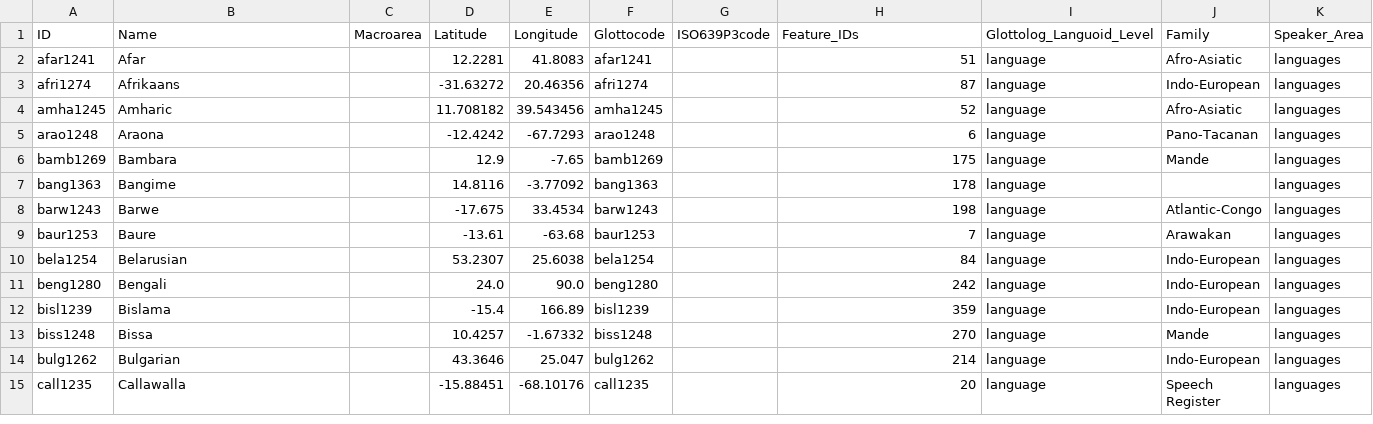
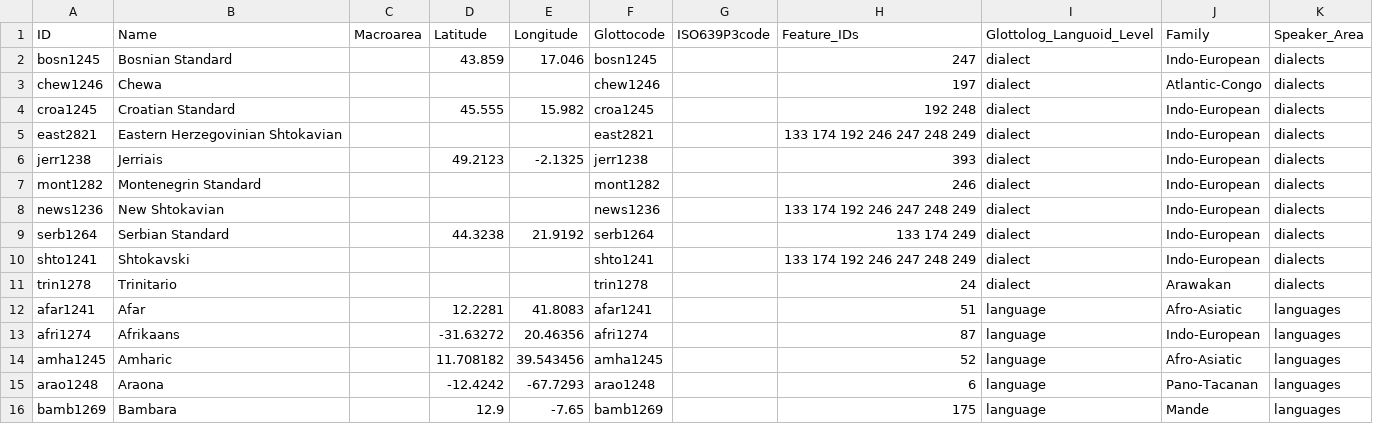
Before and after one commit to Glottography/wikipedia2024officiallang, a CSV file: cldf/languages.csv, drawn as a sheet; only a part is shown; the shorter side is filled out with more unchanged rows; the diff names each change by its address in the sheet, - before the commit and + after, or states it on an @@ line.

```diff
--- a/cldf/languages.csv
+++ b/cldf/languages.csv
+row 2: bosn1245 | Bosnian Standard |  | 43.859 | 17.046 | bosn1245 |  | 247 | dialect | Indo-European | dialects
+row 3: chew1246 | Chewa |  |  |  | chew1246 |  | 197 | dialect | Atlantic-Congo | dialects
+row 4: croa1245 | Croatian Standard |  | 45.555 | 15.982 | croa1245 |  | 192 248 | dialect | Indo-European | dialects
+row 5: east2821 | Eastern Herzegovinian Shtokavian |  |  |  | east2821 |  | 133 174 192 246 247 248 249 | dialect | Indo-European | dialects
+row 6: jerr1238 | Jerriais |  | 49.2123 | -2.1325 | jerr1238 |  | 393 | dialect | Indo-European | dialects
+row 7: mont1282 | Montenegrin Standard |  |  |  | mont1282 |  | 246 | dialect | Indo-European | dialects
+row 8: news1236 | New Shtokavian |  |  |  | news1236 |  | 133 174 192 246 247 248 249 | dialect | Indo-European | dialects
+row 9: serb1264 | Serbian Standard |  | 44.3238 | 21.9192 | serb1264 |  | 133 174 249 | dialect | Indo-European | dialects
+row 10: shto1241 | Shtokavski |  |  |  | shto1241 |  | 133 174 192 246 247 248 249 | dialect | Indo-European | dialects
+row 11: trin1278 | Trinitario |  |  |  | trin1278 |  | 24 | dialect | Arawakan | dialects
```
Also changed, not shown: 4 other files.
